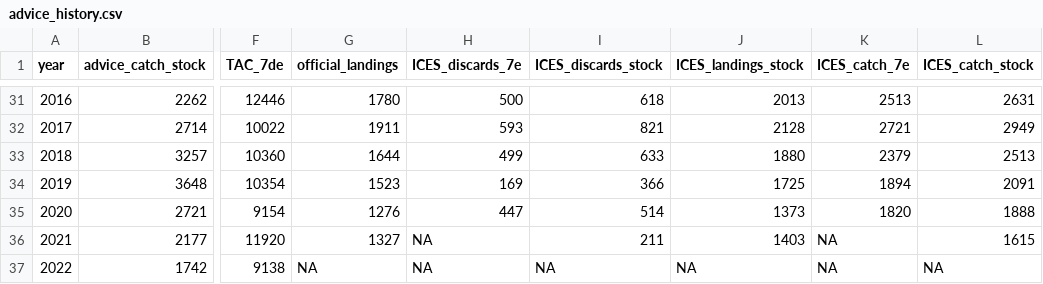
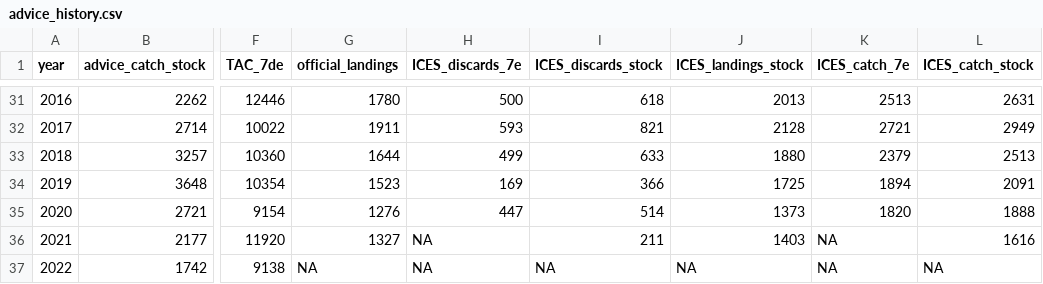
Before and after one commit to ices-taf-dev/ices_cat_3_template, a CSV file: data/advice_history.csv, drawn as a sheet; only a part is shown, gaps mark what is left out; the diff names each change by its address in the sheet, - before the commit and + after, or states it on an @@ line.

```diff
--- a/data/advice_history.csv
+++ b/data/advice_history.csv
-L36 (ICES_catch_stock): 1615
+L36 (ICES_catch_stock): 1616
```
Also changed, not shown: 3 other files.
